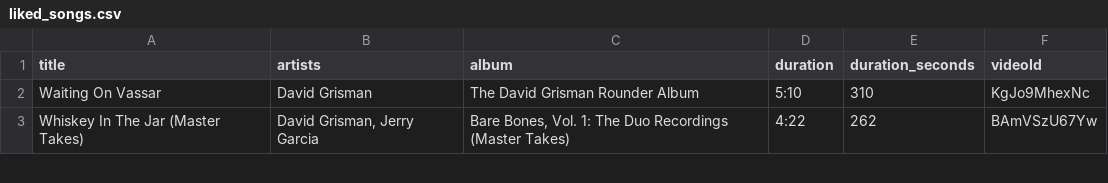
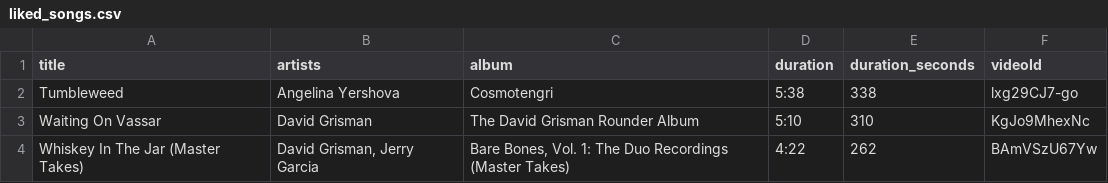
Before and after one commit to jwenerd/ytm-dl, a CSV file: output/liked_songs.csv, drawn as a sheet; only a part is shown.

```diff
--- a/output/liked_songs.csv
+++ b/output/liked_songs.csv
@@ -1,2 +1,3 @@
 title,artists,album,duration,duration_seconds,videoId
+Tumbleweed,Angelina Yershova,Cosmotengri,5:38,338,lxg29CJ7-go
 Waiting On Vassar,David Grisman,The David Grisman Rounder Album,5:10,310,KgJo9MhexNc
```
Also changed, not shown: output/library_songs.csv, 5 other files.
